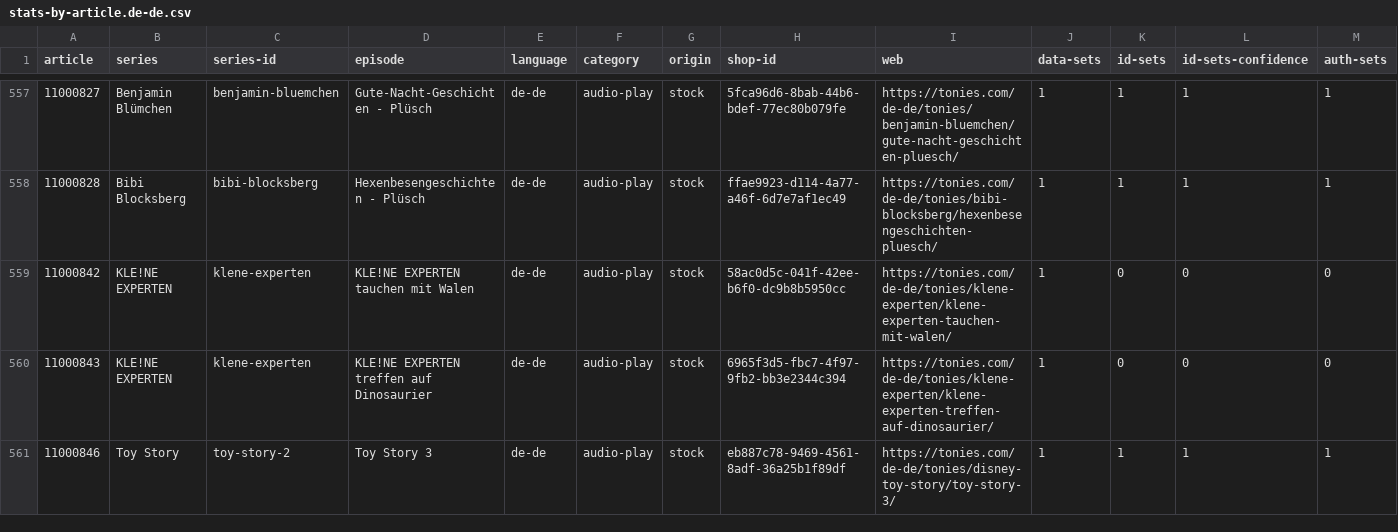
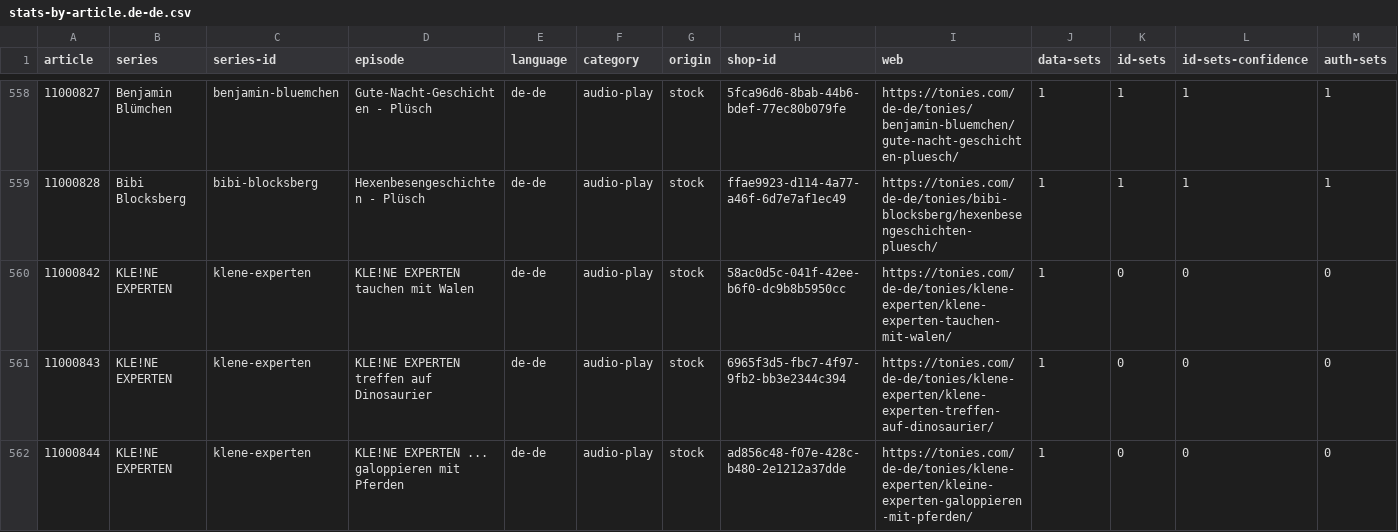
Before and after one commit to toniebox-reverse-engineering/tonies-json, a CSV file: stats/stats-by-article.de-de.csv, drawn as a sheet; only a part is shown, gaps mark what is left out; the shorter side is filled out with more unchanged rows; the diff covers the shown part only; the diff names each change by its address in the sheet, - before the commit and + after, or states it on an @@ line.

Commit message:
Auto-Update tonies.json, toniesV2.json and the stats

```diff
--- a/stats/stats-by-article.de-de.csv
+++ b/stats/stats-by-article.de-de.csv
+row 562: 11000844 | KLE!NE EXPERTEN | klene-experten | KLE!NE EXPERTEN ... galoppieren mit Pferden | de-de | audio-play | stock | ad856c48-f07e-428c-b480-2e1212a37dde | https://tonies.com/de-de/tonies/klene-experten/kleine-experten-galoppieren-mit-pferden/ | 1 | 0 | 0 | 0
```
Also changed, not shown: 5 added rows elsewhere in this file, stats/stats-noconfidence-stock-by-article.csv, stats/stats-noconfidence-stock-by-article.de-de.csv, 3 other files.
